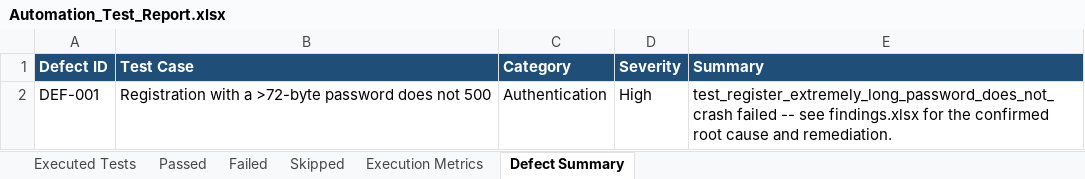
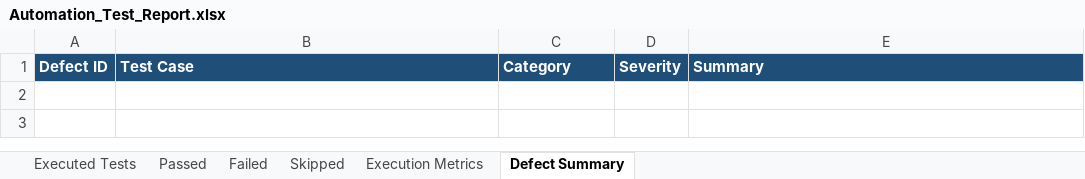
Before and after one commit to gveerendra8356/vulnara-ai, an Excel workbook: backend-tests/reports/Automation_Test_Report.xlsx, sheet Defect Summary, drawn as a sheet; values as stored, in another font and other column widths than the file's, no borders; the diff names each change by its address in the sheet, - before the commit and + after, or states it on an @@ line.

```diff
--- a/backend-tests/reports/Automation_Test_Report.xlsx (sheet Defect Summary)
+++ b/backend-tests/reports/Automation_Test_Report.xlsx (sheet Defect Summary)
-row 2: DEF-001 | Registration with a >72-byte password does not 500 | Authentication | High | test_register_extremely_long_password_does_not_crash failed -- see findings.xlsx for the confirmed root cause and remediation.
```
Also changed, not shown: sheet Passed, sheet Executed Tests, sheet Failed, sheet Execution Metrics, backend-tests/reports/endpoint-inventory.xlsx, backend-tests/reports/findings.xlsx, 35 other files.
